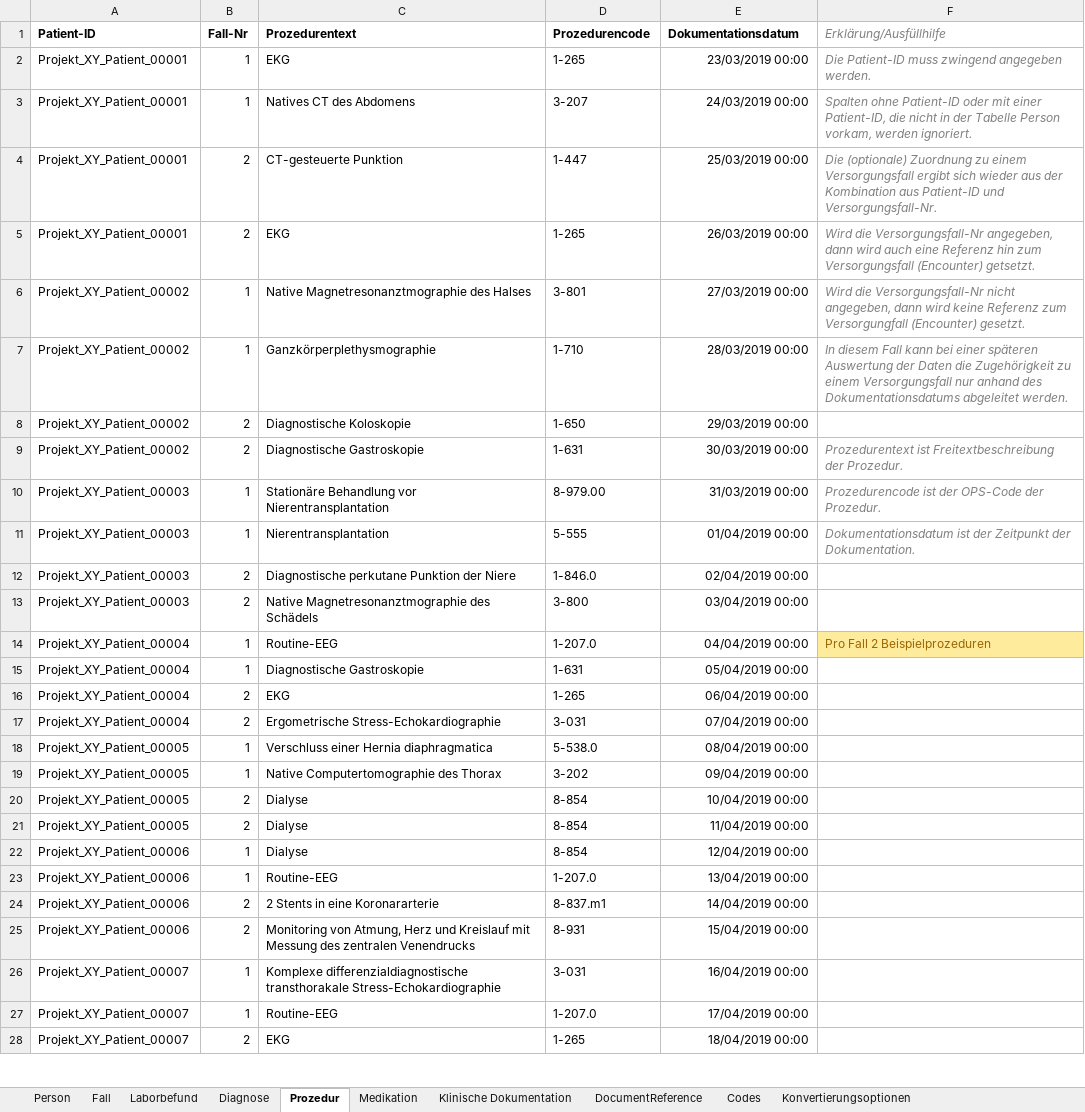
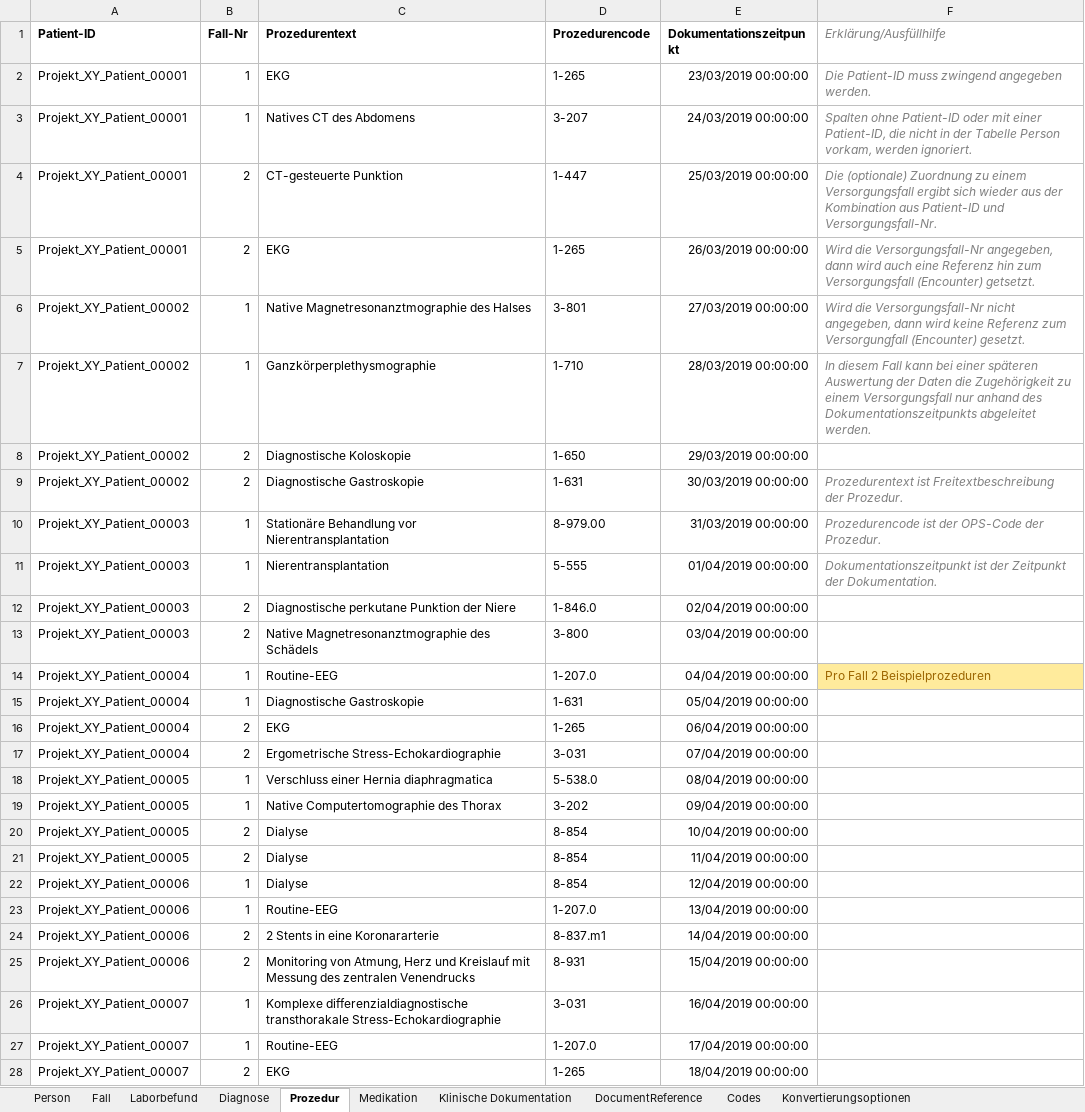
Before and after one commit to medizininformatik-initiative/excel2fhir, an Excel workbook: src/main/resources/excel/FHIR_Testdatengenerator_Vorlage.xlsx, sheet Prozedur, drawn as a sheet; only a part is shown; values as stored, in another font and other column widths than the file's, no borders; the diff covers the shown part only; the diff names each change by its address in the sheet, - before the commit and + after, or states it on an @@ line.

```diff
--- a/src/main/resources/excel/FHIR_Testdatengenerator_Vorlage.xlsx (sheet Prozedur)
+++ b/src/main/resources/excel/FHIR_Testdatengenerator_Vorlage.xlsx (sheet Prozedur)
-E1: Dokumentationsdatum
+E1: Dokumentationszeitpunkt
-E2 (Dokumentationszeitpunkt): 23/03/2019 00:00
+E2 (Dokumentationszeitpunkt): 23/03/2019 00:00:00
-E3 (Dokumentationszeitpunkt): 24/03/2019 00:00
+E3 (Dokumentationszeitpunkt): 24/03/2019 00:00:00
-E4 (Dokumentationszeitpunkt): 25/03/2019 00:00
+E4 (Dokumentationszeitpunkt): 25/03/2019 00:00:00
-E5 (Dokumentationszeitpunkt): 26/03/2019 00:00
+E5 (Dokumentationszeitpunkt): 26/03/2019 00:00:00
-E6 (Dokumentationszeitpunkt): 27/03/2019 00:00
+E6 (Dokumentationszeitpunkt): 27/03/2019 00:00:00
-E7 (Dokumentationszeitpunkt): 28/03/2019 00:00
+E7 (Dokumentationszeitpunkt): 28/03/2019 00:00:00
-F7 (Erklärung/Ausfüllhilfe): …anhand des Dokumentationsdatums abgeleitet werden.
+F7 (Erklärung/Ausfüllhilfe): …anhand des Dokumentationszeitpunkts abgeleitet werden.
-E8 (Dokumentationszeitpunkt): 29/03/2019 00:00
+E8 (Dokumentationszeitpunkt): 29/03/2019 00:00:00
-E9 (Dokumentationszeitpunkt): 30/03/2019 00:00
+E9 (Dokumentationszeitpunkt): 30/03/2019 00:00:00
-E10 (Dokumentationszeitpunkt): 31/03/2019 00:00
+E10 (Dokumentationszeitpunkt): 31/03/2019 00:00:00
-E11 (Dokumentationszeitpunkt): 01/04/2019 00:00
+E11 (Dokumentationszeitpunkt): 01/04/2019 00:00:00
-F11 (Erklärung/Ausfüllhilfe): Dokumentationsdatum ist der…
+F11 (Erklärung/Ausfüllhilfe): Dokumentationszeitpunkt ist der…
-E12 (Dokumentationszeitpunkt): 02/04/2019 00:00
+E12 (Dokumentationszeitpunkt): 02/04/2019 00:00:00
-E13 (Dokumentationszeitpunkt): 03/04/2019 00:00
+E13 (Dokumentationszeitpunkt): 03/04/2019 00:00:00
-E14 (Dokumentationszeitpunkt): 04/04/2019 00:00
+E14 (Dokumentationszeitpunkt): 04/04/2019 00:00:00
-E15 (Dokumentationszeitpunkt): 05/04/2019 00:00
+E15 (Dokumentationszeitpunkt): 05/04/2019 00:00:00
-E16 (Dokumentationszeitpunkt): 06/04/2019 00:00
+E16 (Dokumentationszeitpunkt): 06/04/2019 00:00:00
-E17 (Dokumentationszeitpunkt): 07/04/2019 00:00
+E17 (Dokumentationszeitpunkt): 07/04/2019 00:00:00
-E18 (Dokumentationszeitpunkt): 08/04/2019 00:00
+E18 (Dokumentationszeitpunkt): 08/04/2019 00:00:00
-E19 (Dokumentationszeitpunkt): 09/04/2019 00:00
+E19 (Dokumentationszeitpunkt): 09/04/2019 00:00:00
-E20 (Dokumentationszeitpunkt): 10/04/2019 00:00
+E20 (Dokumentationszeitpunkt): 10/04/2019 00:00:00
-E21 (Dokumentationszeitpunkt): 11/04/2019 00:00
+E21 (Dokumentationszeitpunkt): 11/04/2019 00:00:00
-E22 (Dokumentationszeitpunkt): 12/04/2019 00:00
+E22 (Dokumentationszeitpunkt): 12/04/2019 00:00:00
-E23 (Dokumentationszeitpunkt): 13/04/2019 00:00
+E23 (Dokumentationszeitpunkt): 13/04/2019 00:00:00
-E24 (Dokumentationszeitpunkt): 14/04/2019 00:00
+E24 (Dokumentationszeitpunkt): 14/04/2019 00:00:00
-E25 (Dokumentationszeitpunkt): 15/04/2019 00:00
+E25 (Dokumentationszeitpunkt): 15/04/2019 00:00:00
-E26 (Dokumentationszeitpunkt): 16/04/2019 00:00
+E26 (Dokumentationszeitpunkt): 16/04/2019 00:00:00
-E27 (Dokumentationszeitpunkt): 17/04/2019 00:00
+E27 (Dokumentationszeitpunkt): 17/04/2019 00:00:00
-E28 (Dokumentationszeitpunkt): 18/04/2019 00:00
+E28 (Dokumentationszeitpunkt): 18/04/2019 00:00:00
```
Also changed, not shown: 13 edited cells elsewhere in this sheet, sheet Medikation, sheet Laborbefund, sheet Diagnose, sheet Fall, sheet Klinische Dokumentation, sheet Person, 2 more sheets, charts or pictures, 15 other files.
